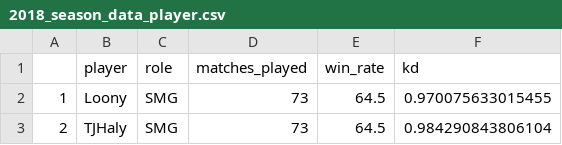
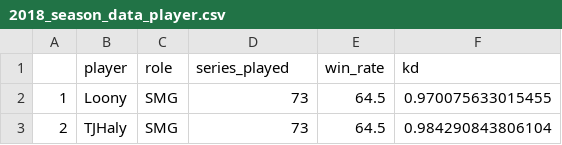
Before and after one commit to KeilanKenny/CWL-Player-Analysis, a CSV file: data/curated/2018_season_data_player.csv, drawn as a sheet; only a part is shown.

Commit message:
Ran scripts to update curated

```diff
--- a/data/curated/2018_season_data_player.csv
+++ b/data/curated/2018_season_data_player.csv
@@ -1,2 +1,2 @@
-"","player","role","matches_played","win_rate","kd"
+"","player","role","series_played","win_rate","kd"
 "1","Loony","SMG",73,64.5,0.970075633015455
```
Also changed, not shown: data/curated/2018_season_data_player_per_mode.csv.
